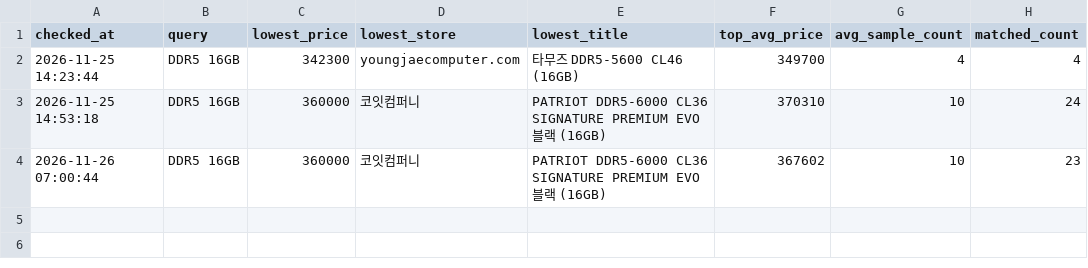
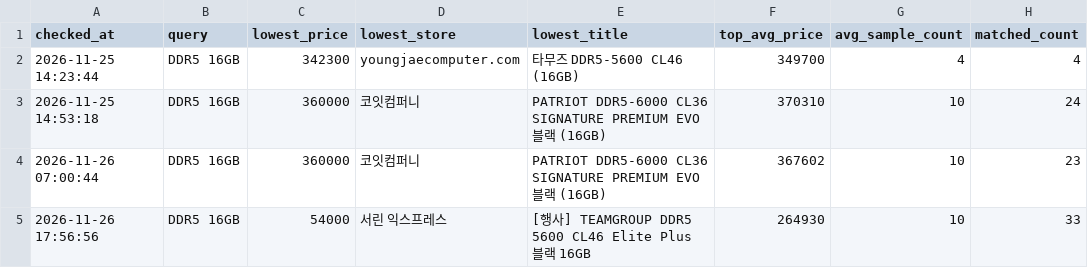
Before and after one commit to shsoung0722/DDR5-Price-Tracker, a CSV file: data/prices_summary.csv, drawn as a sheet; the diff names each change by its address in the sheet, - before the commit and + after, or states it on an @@ line.

```diff
--- a/data/prices_summary.csv
+++ b/data/prices_summary.csv
+row 5: 2026-11-26 17:56:56 | DDR5 16GB | 54000 | 서린 익스프레스 | [행사] TEAMGROUP DDR5 5600 CL46 Elite Plus 블랙 16GB | 264930 | 10 | 33
```
Also changed, not shown: data/prices_top10.csv.
